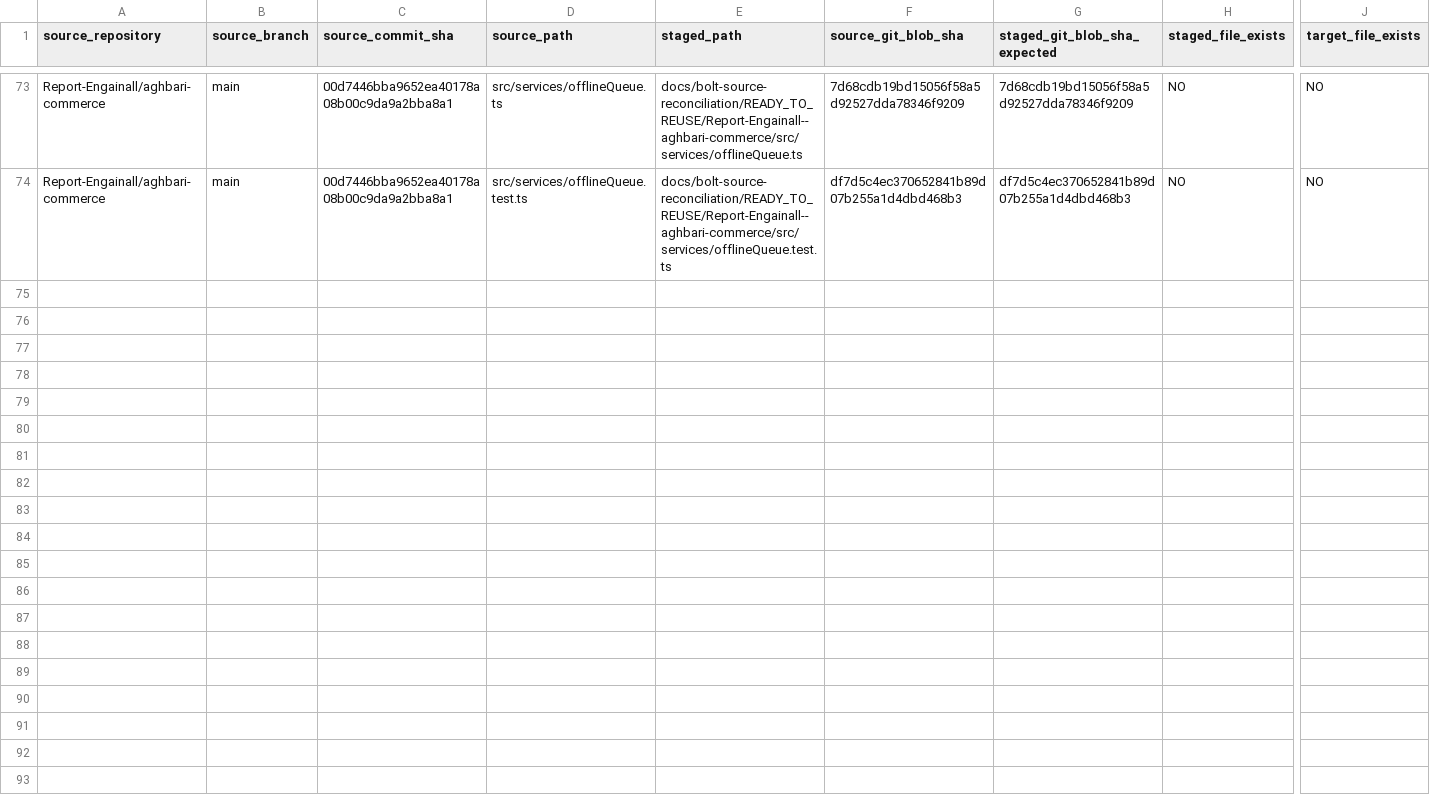
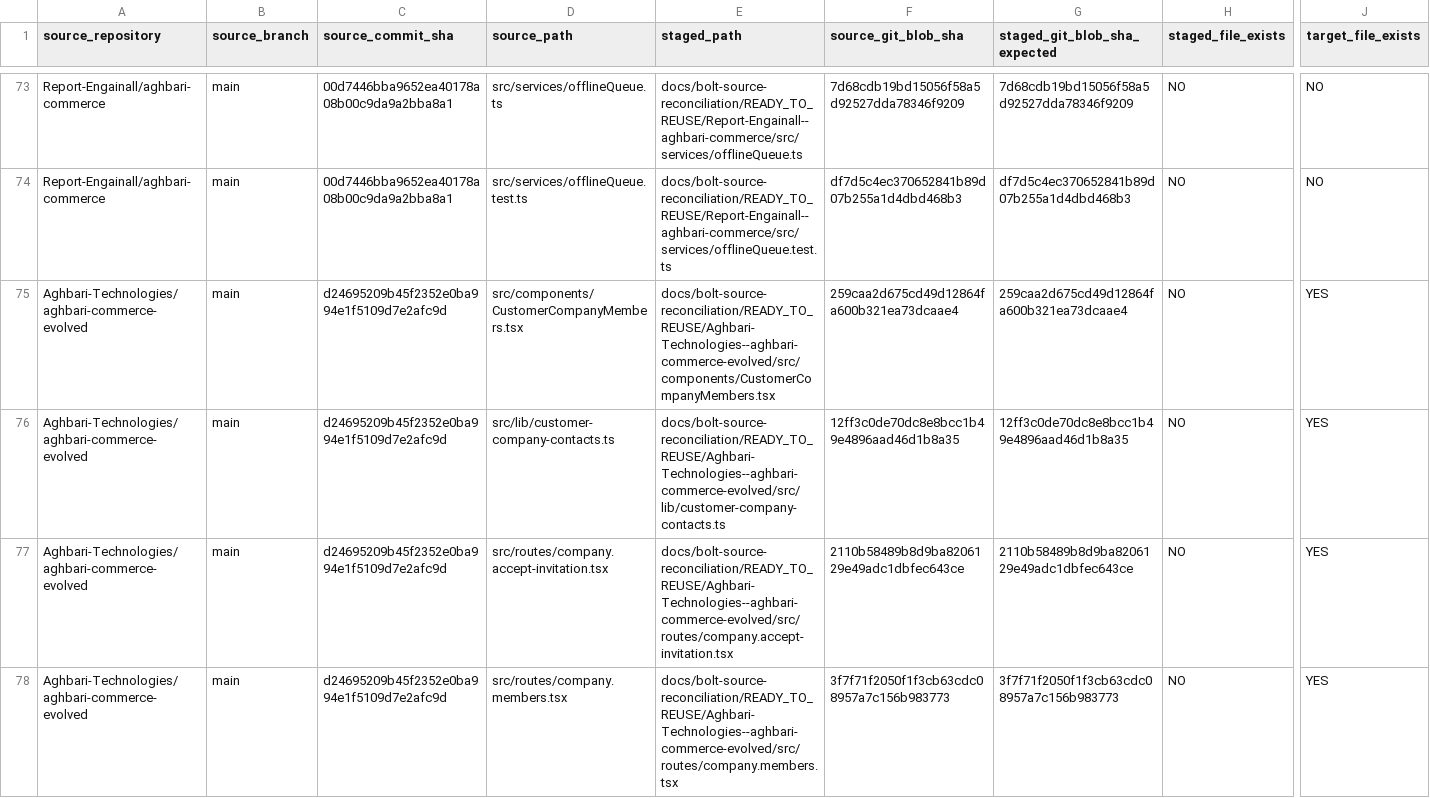
Before and after one commit to Report-Engainall/Nasr1, a CSV file: docs/bolt-source-reconciliation/READY_TO_REUSE_FILE_AUDIT.csv, drawn as a sheet; only a part is shown, gaps mark what is left out; rows hold the shown columns only; the diff covers the shown part only; the diff names each change by its address in the sheet, - before the commit and + after, or states it on an @@ line.

Commit message:
docs(p1): record verified company membership integration and advance source task

```diff
--- a/docs/bolt-source-reconciliation/READY_TO_REUSE_FILE_AUDIT.csv
+++ b/docs/bolt-source-reconciliation/READY_TO_REUSE_FILE_AUDIT.csv
+row 75: Aghbari-Technologies/aghbari-commerce-evolved | main | d24695209b45f2352e0ba994e1f5109d7e2afc9d | src/components/CustomerCompanyMembers.tsx | docs/bolt-source-reconciliation/READY_TO_REUSE/Aghbari-Technologies--aghbari-commerce-evolved/src/components/CustomerCompanyMembers.tsx | 259caa2d675cd49d12864fa600b321ea73dcaae4 | 259caa2d675cd49d12864fa600b321ea73dcaae4 | NO | YES
+row 76: Aghbari-Technologies/aghbari-commerce-evolved | main | d24695209b45f2352e0ba994e1f5109d7e2afc9d | src/lib/customer-company-contacts.ts | docs/bolt-source-reconciliation/READY_TO_REUSE/Aghbari-Technologies--aghbari-commerce-evolved/src/lib/customer-company-contacts.ts | 12ff3c0de70dc8e8bcc1b49e4896aad46d1b8a35 | 12ff3c0de70dc8e8bcc1b49e4896aad46d1b8a35 | NO | YES
+row 77: Aghbari-Technologies/aghbari-commerce-evolved | main | d24695209b45f2352e0ba994e1f5109d7e2afc9d | src/routes/company.accept-invitation.tsx | docs/bolt-source-reconciliation/READY_TO_REUSE/Aghbari-Technologies--aghbari-commerce-evolved/src/routes/company.accept-invitation.tsx | 2110b58489b8d9ba8206129e49adc1dbfec643ce | 2110b58489b8d9ba8206129e49adc1dbfec643ce | NO | YES
+row 78: Aghbari-Technologies/aghbari-commerce-evolved | main | d24695209b45f2352e0ba994e1f5109d7e2afc9d | src/routes/company.members.tsx | docs/bolt-source-reconciliation/READY_TO_REUSE/Aghbari-Technologies--aghbari-commerce-evolved/src/routes/company.members.tsx | 3f7f71f2050f1f3cb63cdc08957a7c156b983773 | 3f7f71f2050f1f3cb63cdc08957a7c156b983773 | NO | YES
```
Also changed, not shown: 4 added rows elsewhere in this file, 2 other files.
